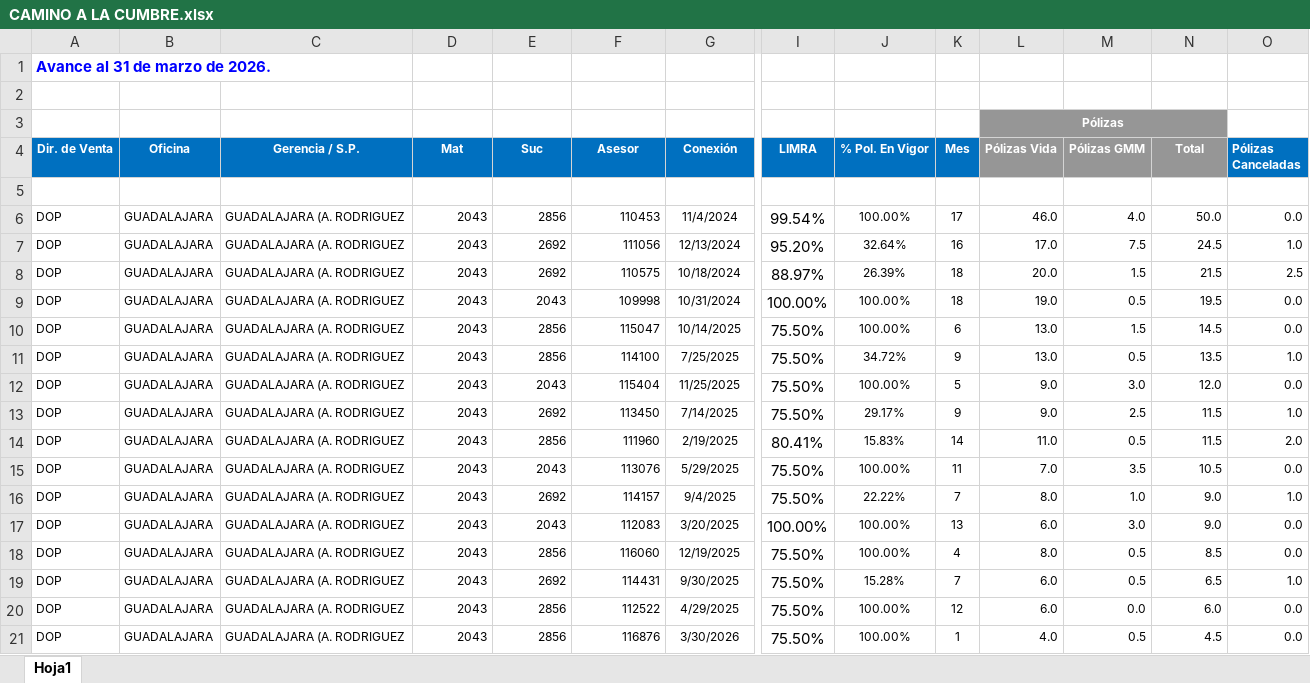
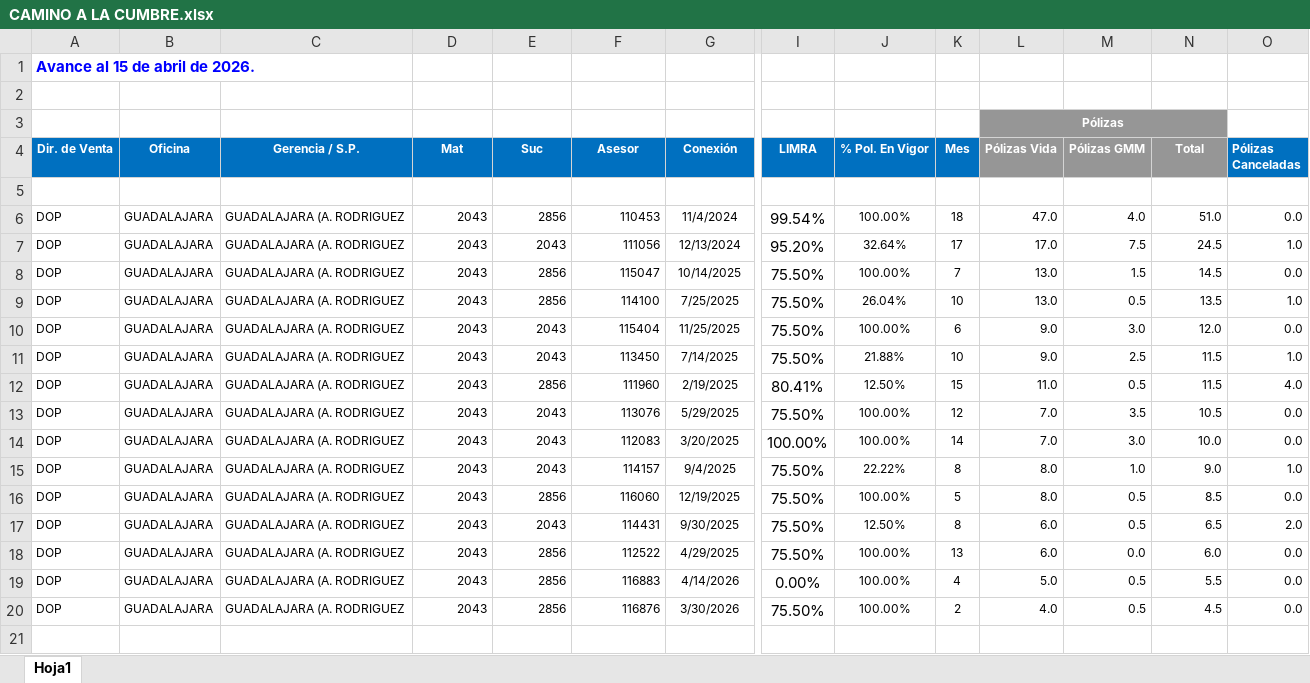
Before and after one commit to davalosdiego833/paneldecampanas, an Excel workbook: camino_cumbre/CAMINO A LA CUMBRE.xlsx, sheet Hoja1, drawn as a sheet; only a part is shown, gaps mark what is left out; values as stored, in another font and other column widths than the file's, no borders; conditional formats and table styles not drawn; removed rows and columns are numbered as before the commit, all else as after; rows hold the shown columns only; the diff names each change by its address in the sheet, - before the commit and + after, or states it on an @@ line.

```diff
--- a/camino_cumbre/CAMINO A LA CUMBRE.xlsx (sheet Hoja1)
+++ b/camino_cumbre/CAMINO A LA CUMBRE.xlsx (sheet Hoja1)
-A1 (Dir. de Venta): Avance al 31 de marzo de 2026.
+A1 (Dir. de Venta): Avance al 15 de abril de 2026.
-K6 (Mes): 17
+K6 (Mes): 18
-L6 (Pólizas Vida): 46.0
+L6 (Pólizas Vida): 47.0
-N6 (Total): 50.0
+N6 (Total): 51.0
-E7 (Suc): 2692
+E7 (Suc): 2043
-K7 (Mes): 16
+K7 (Mes): 17
-row 8: DOP | GUADALAJARA | GUADALAJARA (A. RODRIGUEZ | 2043 | 2692 | 110575 | 10/18/2024 | 88.97% | 26.39% | 18 | 20.0 | 1.5 | 21.5 | 2.5
-row 9: DOP | GUADALAJARA | GUADALAJARA (A. RODRIGUEZ | 2043 | 2043 | 109998 | 10/31/2024 | 100.00% | 100.00% | 18 | 19.0 | 0.5 | 19.5 | 0.0
-K8 (Mes): 6
+K8 (Mes): 7
-J9 (% Pol. En Vigor): 34.72%
+J9 (% Pol. En Vigor): 26.04%
-K9 (Mes): 9
+K9 (Mes): 10
-K10 (Mes): 5
+K10 (Mes): 6
-E11 (Suc): 2692
+E11 (Suc): 2043
-J11 (% Pol. En Vigor): 29.17%
+J11 (% Pol. En Vigor): 21.88%
-K11 (Mes): 9
+K11 (Mes): 10
-J12 (% Pol. En Vigor): 15.83%
+J12 (% Pol. En Vigor): 12.50%
-K12 (Mes): 14
+K12 (Mes): 15
-O12 (Pólizas Canceladas): 2.0
+O12 (Pólizas Canceladas): 4.0
-K13 (Mes): 11
+K13 (Mes): 12
+row 14: DOP | GUADALAJARA | GUADALAJARA (A. RODRIGUEZ | 2043 | 2043 | 112083 | 3/20/2025 | 100.00% | 100.00% | 14 | 7.0 | 3.0 | 10.0 | 0.0
-E15 (Suc): 2692
+E15 (Suc): 2043
-K15 (Mes): 7
+K15 (Mes): 8
-row 17: DOP | GUADALAJARA | GUADALAJARA (A. RODRIGUEZ | 2043 | 2043 | 112083 | 3/20/2025 | 100.00% | 100.00% | 13 | 6.0 | 3.0 | 9.0 | 0.0
-K16 (Mes): 4
+K16 (Mes): 5
-E17 (Suc): 2692
+E17 (Suc): 2043
-J17 (% Pol. En Vigor): 15.28%
+J17 (% Pol. En Vigor): 12.50%
-K17 (Mes): 7
+K17 (Mes): 8
-O17 (Pólizas Canceladas): 1.0
+O17 (Pólizas Canceladas): 2.0
-K18 (Mes): 12
+K18 (Mes): 13
+row 19: DOP | GUADALAJARA | GUADALAJARA (A. RODRIGUEZ | 2043 | 2856 | 116883 | 4/14/2026 | 0.00% | 100.00% | 4 | 5.0 | 0.5 | 5.5 | 0.0
-K20 (Mes): 1
+K20 (Mes): 2
```
Also changed, not shown: formulas that keep their value, graduacion/graduacion.xlsx, 12 other files.
